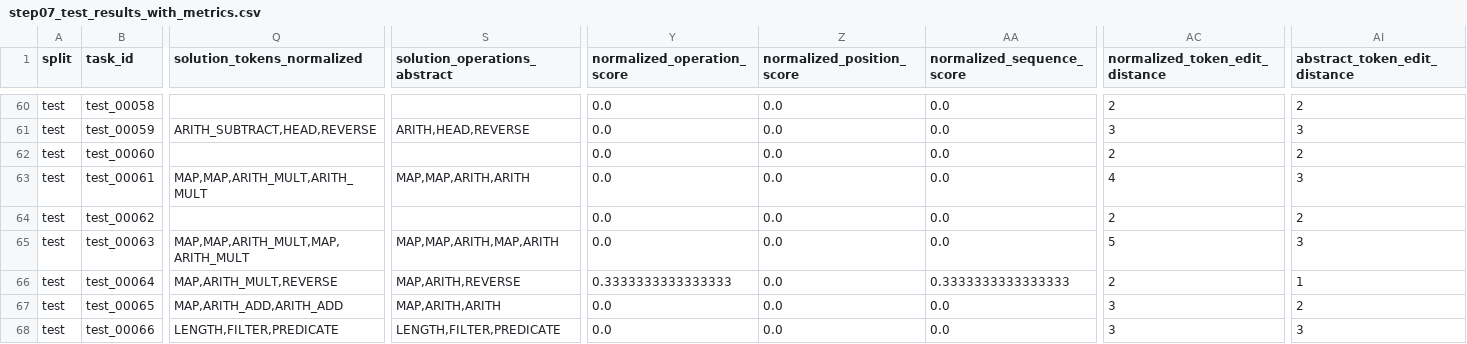
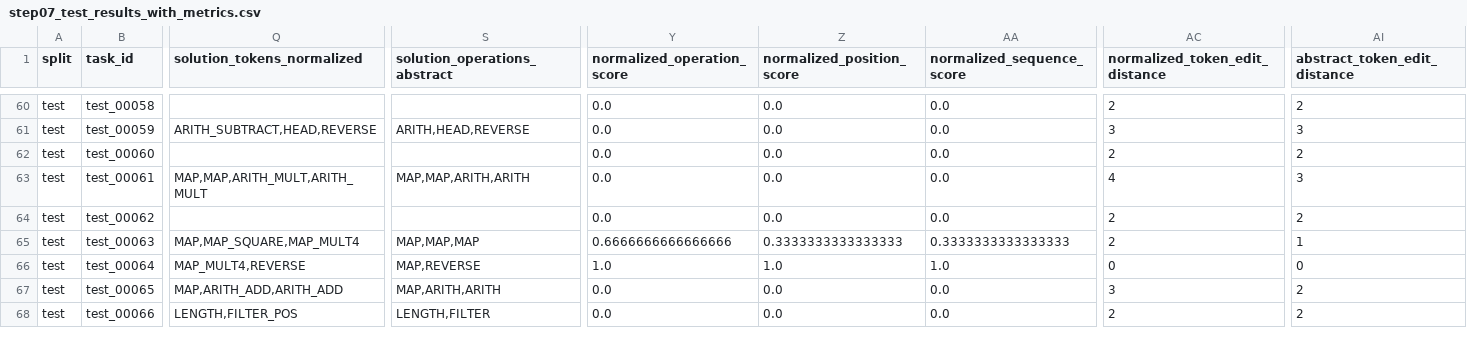
Before and after one commit to YOMILEONEL/ec, a CSV file: dreamcoder_train_test_pipeline_step_by_step/outputs/train_T_2_train__test_T_2_test__ET_15_TT_15_it_3_MF_10_rec_true_nocons_true/step07_calculate_metrics/step07_test_results_with_metrics.csv, drawn as a sheet; only a part is shown, gaps mark what is left out; the diff covers the shown part only; the diff names each change by its address in the sheet, - before the commit and + after, or states it on an @@ line.

```diff
--- a/dreamcoder_train_test_pipeline_step_by_step/outputs/train_T_2_train__test_T_2_test__ET_15_TT_15_it_3_MF_10_rec_true_nocons_true/step07_calculate_metrics/step07_test_results_with_metrics.csv
+++ b/dreamcoder_train_test_pipeline_step_by_step/outputs/train_T_2_train__test_T_2_test__ET_15_TT_15_it_3_MF_10_rec_true_nocons_true/step07_calculate_metrics/step07_test_results_with_metrics.csv
-Q65 (solution_tokens_normalized): MAP,MAP,ARITH_MULT,MAP,ARITH_MULT
+Q65 (solution_tokens_normalized): MAP,MAP_SQUARE,MAP_MULT4
-S65 (solution_operations_abstract): MAP,MAP,ARITH,MAP,ARITH
+S65 (solution_operations_abstract): MAP,MAP,MAP
-Y65 (normalized_operation_score): 0.0
+Y65 (normalized_operation_score): 0.6666666666666666
-Z65 (normalized_position_score): 0.0
+Z65 (normalized_position_score): 0.3333333333333333
-AA65 (normalized_sequence_score): 0.0
+AA65 (normalized_sequence_score): 0.3333333333333333
-AC65 (normalized_token_edit_distance): 5
+AC65 (normalized_token_edit_distance): 2
-AI65 (abstract_token_edit_distance): 3
+AI65 (abstract_token_edit_distance): 1
-Q66 (solution_tokens_normalized): MAP,ARITH_MULT,REVERSE
+Q66 (solution_tokens_normalized): MAP_MULT4,REVERSE
-S66 (solution_operations_abstract): MAP,ARITH,REVERSE
+S66 (solution_operations_abstract): MAP,REVERSE
-Y66 (normalized_operation_score): 0.3333333333333333
+Y66 (normalized_operation_score): 1.0
-Z66 (normalized_position_score): 0.0
+Z66 (normalized_position_score): 1.0
-AA66 (normalized_sequence_score): 0.3333333333333333
+AA66 (normalized_sequence_score): 1.0
-AC66 (normalized_token_edit_distance): 2
+AC66 (normalized_token_edit_distance): 0
-AI66 (abstract_token_edit_distance): 1
+AI66 (abstract_token_edit_distance): 0
-Q68 (solution_tokens_normalized): LENGTH,FILTER,PREDICATE
+Q68 (solution_tokens_normalized): LENGTH,FILTER_POS
-S68 (solution_operations_abstract): LENGTH,FILTER,PREDICATE
+S68 (solution_operations_abstract): LENGTH,FILTER
-AC68 (normalized_token_edit_distance): 3
+AC68 (normalized_token_edit_distance): 2
-AI68 (abstract_token_edit_distance): 3
+AI68 (abstract_token_edit_distance): 2
```
Also changed, not shown: 100 edited cells elsewhere in this file, dreamcoder_train_test_pipeline_step_by_step/outputs/train_T_2_train__test_T_2_test__ET_15_TT_15_it_3_MF_10_rec_false_nocons_false/step06_normalize_programs/step06_normalized_test_programs.csv, dreamcoder_train_test_pipeline_step_by_step/outputs/train_T_2_train__test_T_2_test__ET_15_TT_15_it_3_MF_10_rec_false_nocons_false/step07_calculate_metrics/step07_test_results_with_metrics.csv, 11 other files.
